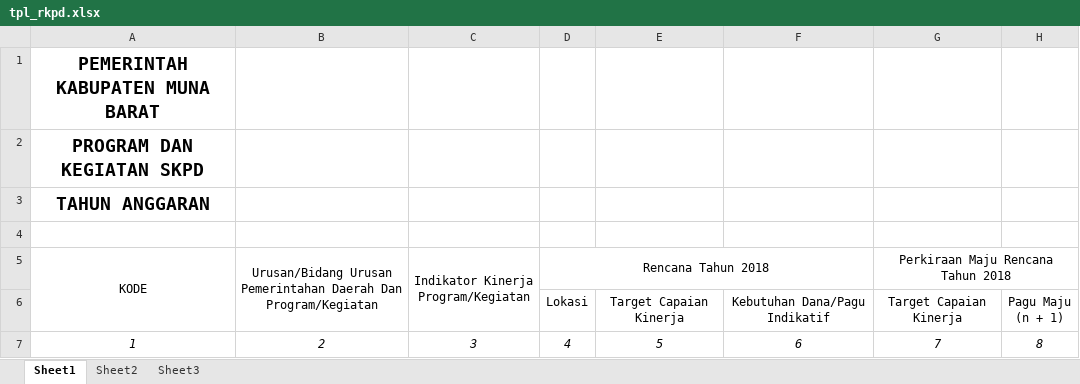
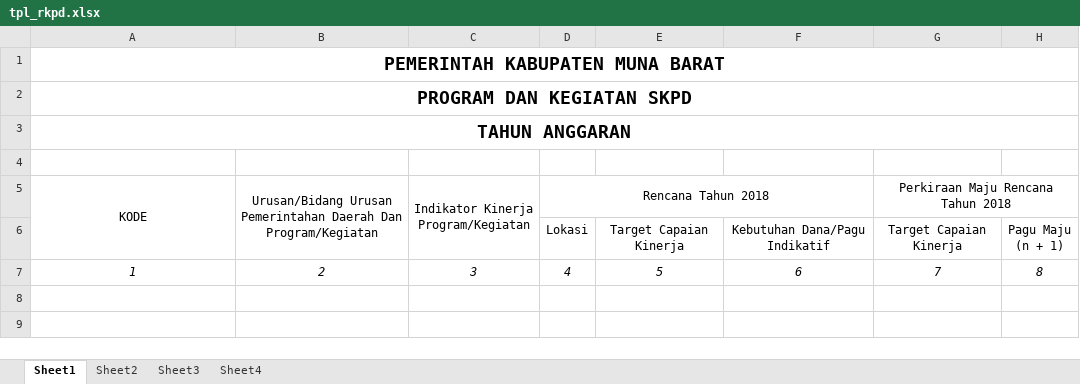
Before and after one commit to jumadilnangi/bappeda, an Excel workbook: backend/web/template/tpl_rkpd.xlsx, sheet Sheet1, drawn as a sheet; values as stored, in another font and other column widths than the file's, no borders; the diff names each change by its address in the sheet, - before the commit and + after, or states it on an @@ line.

Commit message:
#13, penambahan halaman manajemen user, custom template

```diff
--- a/backend/web/template/tpl_rkpd.xlsx (sheet Sheet1)
+++ b/backend/web/template/tpl_rkpd.xlsx (sheet Sheet1)
+sheet tab: Sheet4
+A1:H1 merged
+A2:H2 merged
+A3:H3 merged
```
Also changed, not shown: 24 other files.
